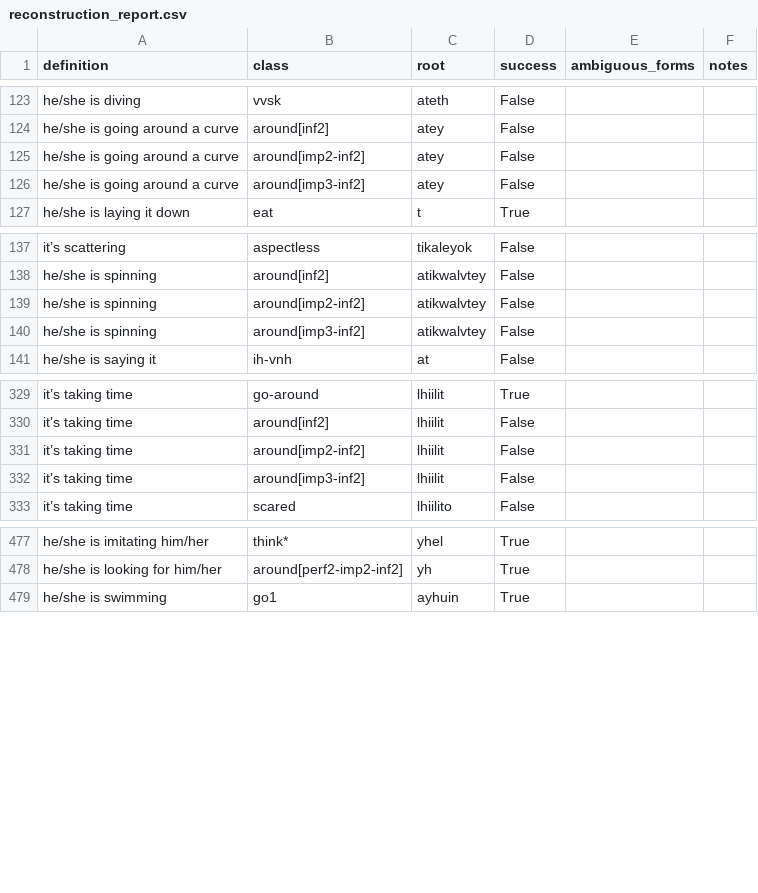
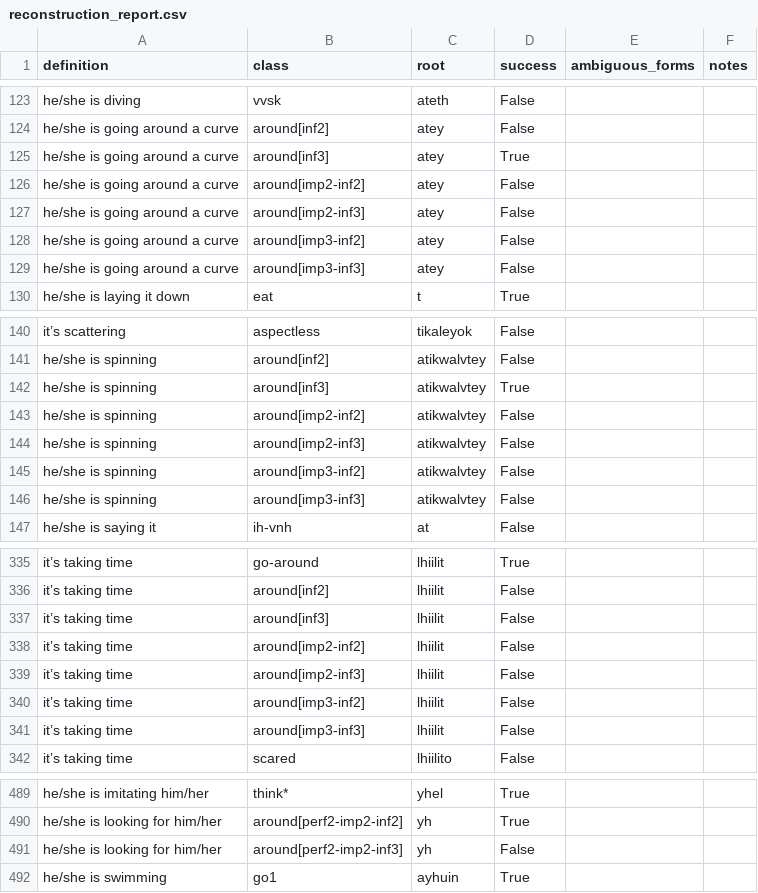
Before and after one commit to CharlieMcVicker/king-recreation, a CSV file: artifacts/reports/reconstruction_report.csv, drawn as a sheet; only a part is shown, gaps mark what is left out; the diff covers the shown part only.

```diff
--- a/artifacts/reports/reconstruction_report.csv
+++ b/artifacts/reports/reconstruction_report.csv
@@ -124,4 +124,7 @@ he/she is diving,vvsk,ateth,False,,
 he/she is going around a curve,around[inf2],atey,False,,
+he/she is going around a curve,around[inf3],atey,True,,
 he/she is going around a curve,around[imp2-inf2],atey,False,,
+he/she is going around a curve,around[imp2-inf3],atey,False,,
 he/she is going around a curve,around[imp3-inf2],atey,False,,
+he/she is going around a curve,around[imp3-inf3],atey,False,,
 he/she is laying it down,eat,t,True,,
@@ -138,4 +141,7 @@ it’s scattering,aspectless,tikaleyok,False,,
 he/she is spinning,around[inf2],atikwalvtey,False,,
+he/she is spinning,around[inf3],atikwalvtey,True,,
 he/she is spinning,around[imp2-inf2],atikwalvtey,False,,
+he/she is spinning,around[imp2-inf3],atikwalvtey,False,,
 he/she is spinning,around[imp3-inf2],atikwalvtey,False,,
+he/she is spinning,around[imp3-inf3],atikwalvtey,False,,
 he/she is saying it,ih-vnh,at,False,,
@@ -330,4 +336,7 @@ it’s taking time,go-around,lhiilit,True,,
 it’s taking time,around[inf2],lhiilit,False,,
+it’s taking time,around[inf3],lhiilit,False,,
 it’s taking time,around[imp2-inf2],lhiilit,False,,
+it’s taking time,around[imp2-inf3],lhiilit,False,,
 it’s taking time,around[imp3-inf2],lhiilit,False,,
+it’s taking time,around[imp3-inf3],lhiilit,False,,
 it’s taking time,scared,lhiilito,False,,
@@ -478,2 +490,3 @@ he/she is imitating him/her,think*,yhel,True,,
 he/she is looking for him/her,around[perf2-imp2-inf2],yh,True,,
+he/she is looking for him/her,around[perf2-imp2-inf3],yh,False,,
 he/she is swimming,go1,ayhuin,True,,
```
Also changed, not shown: 12 added rows elsewhere in this file, artifacts/data/derived_roots.csv, artifacts/data/endings_stripped_corpus.csv, 8 other files.
